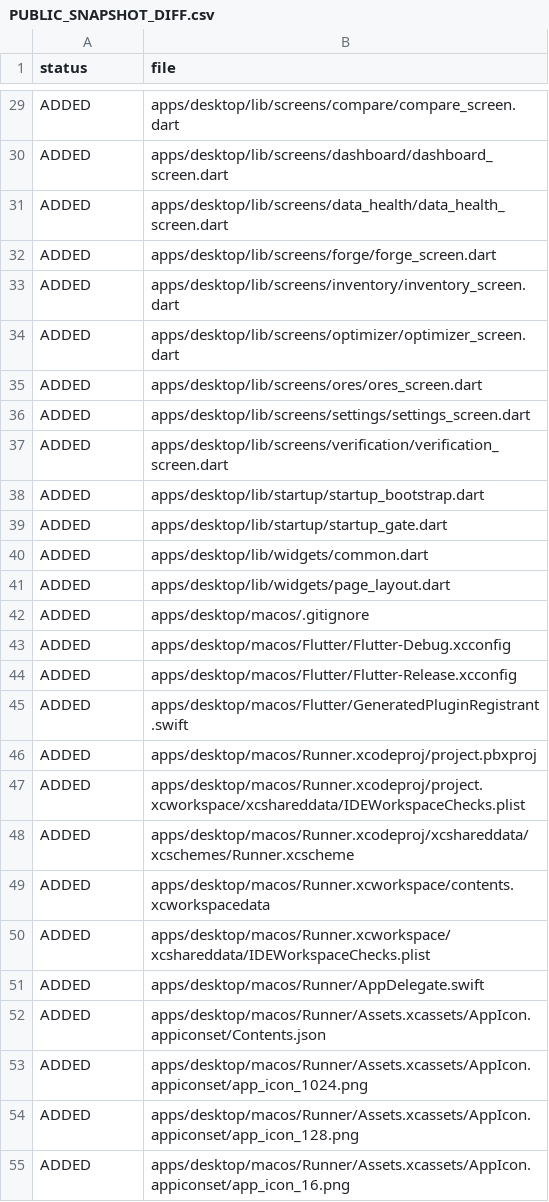
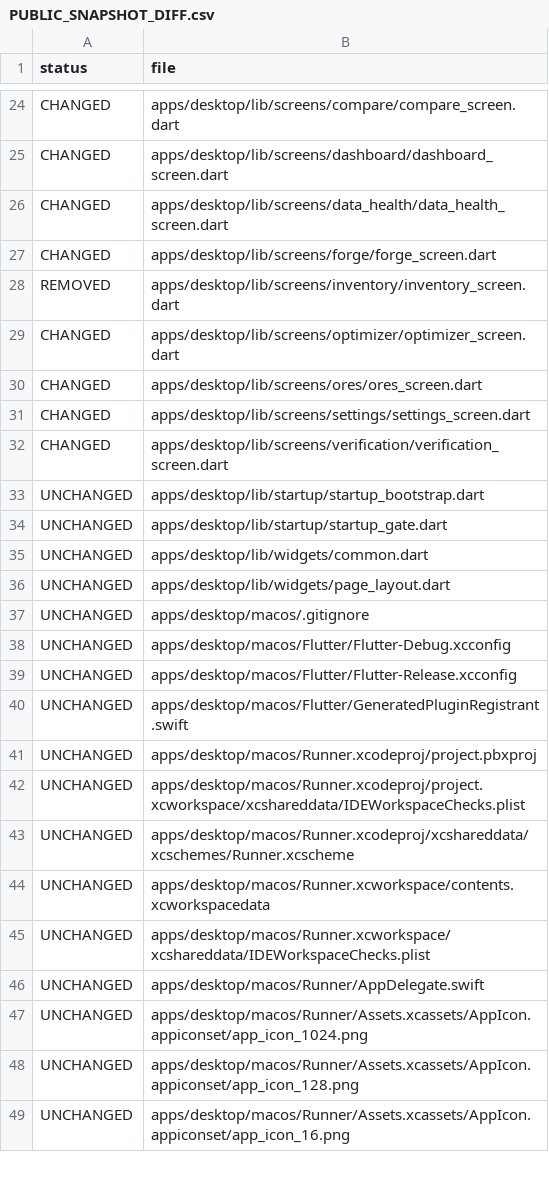
Before and after one commit to LoliCatis/the-forge-companion, a CSV file: PUBLIC_SNAPSHOT_DIFF.csv, drawn as a sheet; only a part is shown, gaps mark what is left out; removed rows and columns are numbered as before the commit, all else as after; the diff covers the shown part only; the diff names each change by its address in the sheet, - before the commit and + after, or states it on an @@ line.

```diff
--- a/PUBLIC_SNAPSHOT_DIFF.csv
+++ b/PUBLIC_SNAPSHOT_DIFF.csv
-A24:A27 (status): ADDED
+A24:A27 (status): CHANGED
-A28 (status): ADDED
+A28 (status): REMOVED
-A29:A32 (status): ADDED
+A29:A32 (status): CHANGED
-A33:A46 (status): ADDED
+A33:A46 (status): UNCHANGED
-row 52: ADDED | apps/desktop/macos/Runner/Assets.xcassets/AppIcon.appiconset/Contents.json
-A47:A49 (status): ADDED
+A47:A49 (status): UNCHANGED
```
Also changed, not shown: 11 added rows, 11 removed rows and 114 edited cells elsewhere in this file, 25 other files.
